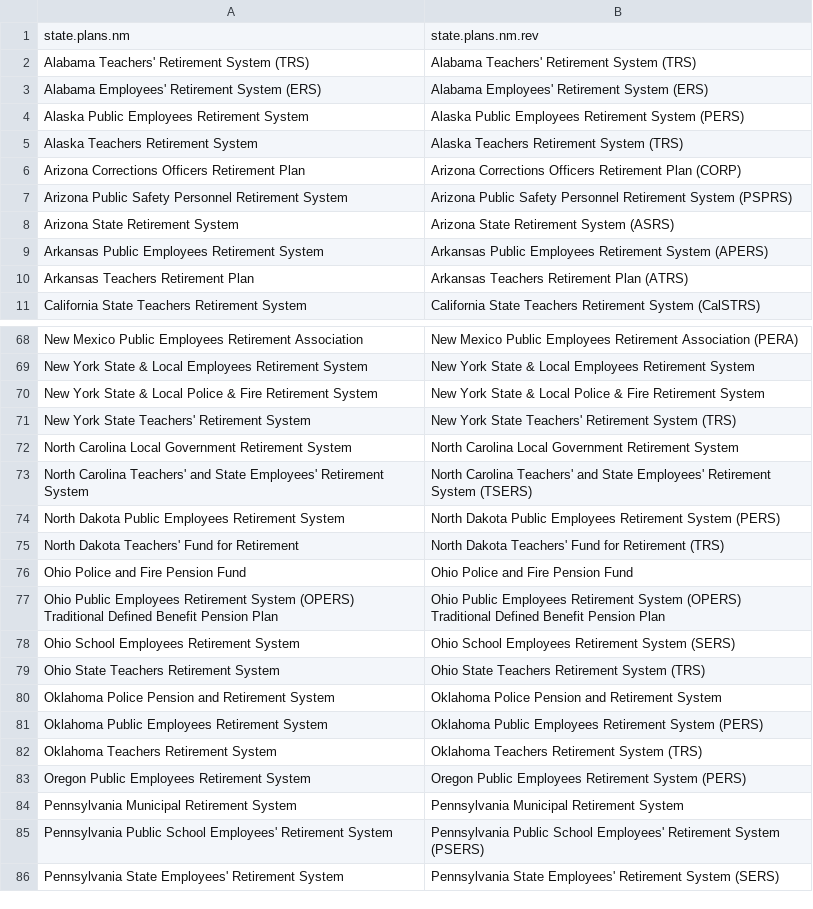
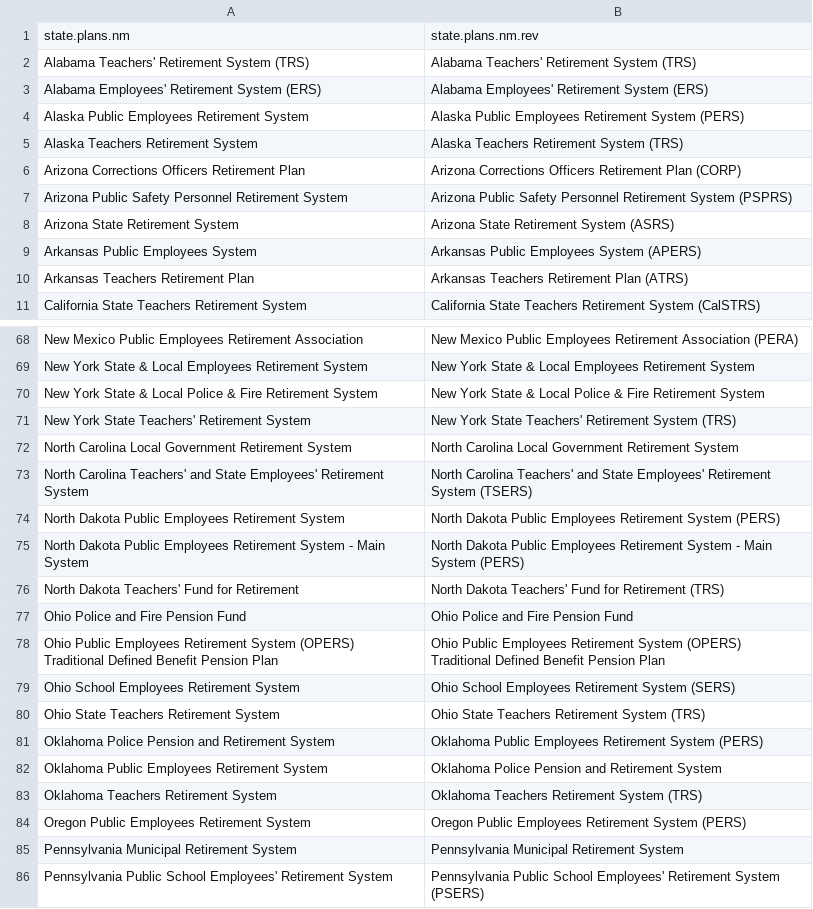
Before and after one commit to ReasonFoundation/databaseR, a CSV file: Reason_State_Names_Mod2.csv, drawn as a sheet; only a part is shown, gaps mark what is left out; the shorter side is filled out with more unchanged rows.

Commit message:
Add files via upload

```diff
--- a/Reason_State_Names_Mod2.csv
+++ b/Reason_State_Names_Mod2.csv
@@ -8,3 +8,3 @@ Arizona Public Safety Personnel Retirement System,Arizona Public Safety Personne
 Arizona State Retirement System,Arizona State Retirement System (ASRS)
-Arkansas Public Employees Retirement System,Arkansas Public Employees Retirement System (APERS)
+Arkansas Public Employees System,Arkansas Public Employees System (APERS)
 Arkansas Teachers Retirement Plan,Arkansas Teachers Retirement Plan (ATRS)
@@ -74,2 +74,3 @@ North Carolina Teachers' and State Employees' Retirement System,North Carolina T
 North Dakota Public Employees Retirement System,North Dakota Public Employees Retirement System (PERS)
+North Dakota Public Employees Retirement System - Main System,North Dakota Public Employees Retirement System - Main System (PERS)
 North Dakota Teachers' Fund for Retirement,North Dakota Teachers' Fund for Retirement (TRS)
@@ -79,4 +80,4 @@ Ohio School Employees Retirement System,Ohio School Employees Retirement System
 Ohio State Teachers Retirement System,Ohio State Teachers Retirement System (TRS)
-Oklahoma Police Pension and Retirement System,Oklahoma Police Pension and Retirement System
-Oklahoma Public Employees Retirement System,Oklahoma Public Employees Retirement System (PERS)
+Oklahoma Police Pension and Retirement System,Oklahoma Public Employees Retirement System (PERS)
+Oklahoma Public Employees Retirement System,Oklahoma Police Pension and Retirement System
 Oklahoma Teachers Retirement System,Oklahoma Teachers Retirement System (TRS)
```
